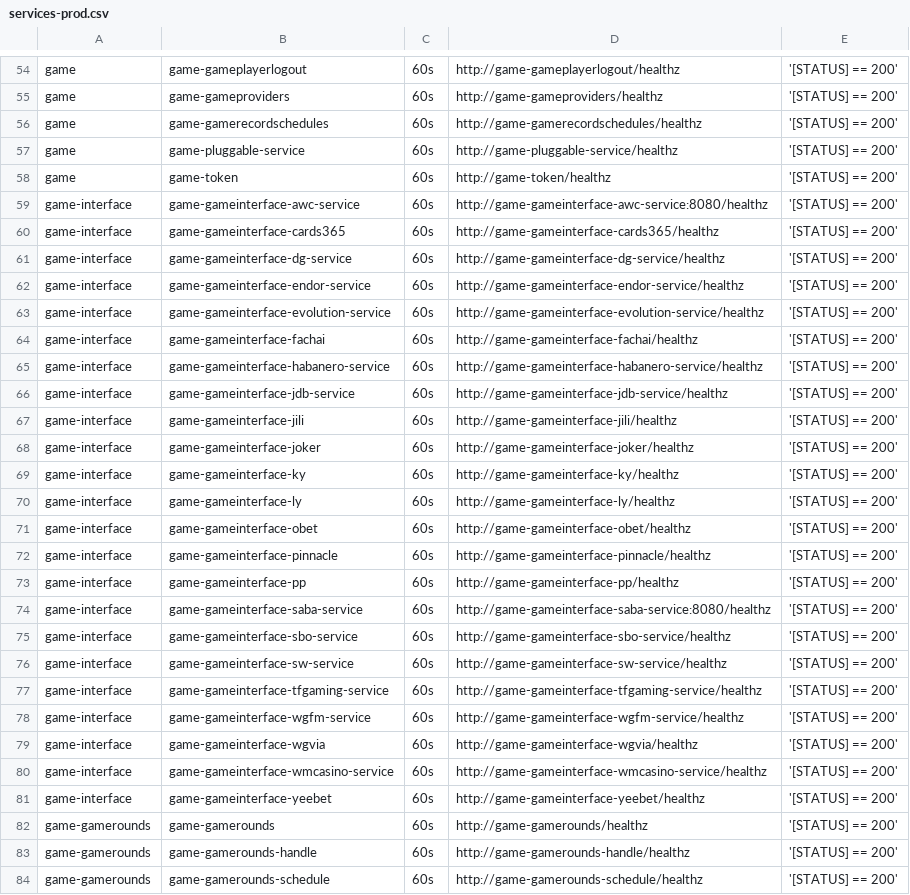
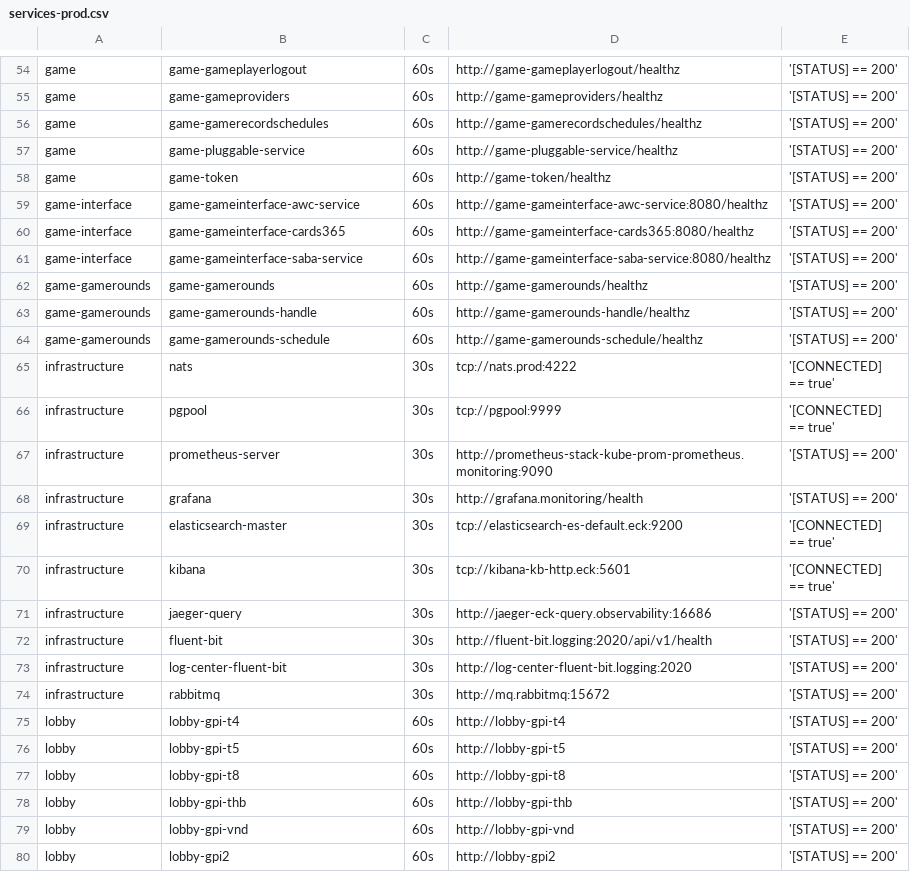
Before and after one commit to starixvn/tgs_rayprosoft_tgs.healthchecks.gatus, a CSV file: services/services-prod.csv, drawn as a sheet; only a part is shown, gaps mark what is left out; the shorter side is filled out with more unchanged rows.

Commit message:
edit game-gameinterface-cards365

```diff
--- a/services/services-prod.csv
+++ b/services/services-prod.csv
@@ -59,24 +59,4 @@ game,game-token,60s,http://game-token/healthz,'[STATUS] == 200'
 game-interface,game-gameinterface-awc-service ,60s,http://game-gameinterface-awc-service:8080/healthz,'[STATUS] == 200'
-game-interface,game-gameinterface-cards365,60s,http://game-gameinterface-cards365/healthz,'[STATUS] == 200'
-game-interface,game-gameinterface-dg-service,60s,http://game-gameinterface-dg-service/healthz,'[STATUS] == 200'
-game-interface,game-gameinterface-endor-service,60s,http://game-gameinterface-endor-service/healthz,'[STATUS] == 200'
-game-interface,game-gameinterface-evolution-service,60s,http://game-gameinterface-evolution-service/healthz,'[STATUS] == 200'
-game-interface,game-gameinterface-fachai,60s,http://game-gameinterface-fachai/healthz,'[STATUS] == 200'
-game-interface,game-gameinterface-habanero-service,60s,http://game-gameinterface-habanero-service/healthz,'[STATUS] == 200'
-game-interface,game-gameinterface-jdb-service,60s,http://game-gameinterface-jdb-service/healthz,'[STATUS] == 200'
-game-interface,game-gameinterface-jili,60s,http://game-gameinterface-jili/healthz,'[STATUS] == 200'
-game-interface,game-gameinterface-joker,60s,http://game-gameinterface-joker/healthz,'[STATUS] == 200'
-game-interface,game-gameinterface-ky,60s,http://game-gameinterface-ky/healthz,'[STATUS] == 200'
-game-interface,game-gameinterface-ly,60s,http://game-gameinterface-ly/healthz,'[STATUS] == 200'
-game-interface,game-gameinterface-obet,60s,http://game-gameinterface-obet/healthz,'[STATUS] == 200'
-game-interface,game-gameinterface-pinnacle,60s,http://game-gameinterface-pinnacle/healthz,'[STATUS] == 200'
-game-interface,game-gameinterface-pp,60s,http://game-gameinterface-pp/healthz,'[STATUS] == 200'
+game-interface,game-gameinterface-cards365,60s,http://game-gameinterface-cards365:8080/healthz,'[STATUS] == 200'
 game-interface,game-gameinterface-saba-service,60s,http://game-gameinterface-saba-service:8080/healthz,'[STATUS] == 200'
-game-interface,game-gameinterface-sbo-service,60s,http://game-gameinterface-sbo-service/healthz,'[STATUS] == 200'
-game-interface,game-gameinterface-sw-service,60s,http://game-gameinterface-sw-service/healthz,'[STATUS] == 200'
-game-interface,game-gameinterface-tfgaming-service,60s,http://game-gameinterface-tfgaming-service/healthz,'[STATUS] == 200'
-game-interface,game-gameinterface-wgfm-service ,60s,http://game-gameinterface-wgfm-service/healthz,'[STATUS] == 200'
-game-interface,game-gameinterface-wgvia,60s,http://game-gameinterface-wgvia/healthz,'[STATUS] == 200'
-game-interface,game-gameinterface-wmcasino-service,60s,http://game-gameinterface-wmcasino-service/healthz,'[STATUS] == 200'
-game-interface,game-gameinterface-yeebet,60s,http://game-gameinterface-yeebet/healthz,'[STATUS] == 200'
 game-gamerounds,game-gamerounds,60s,http://game-gamerounds/healthz,'[STATUS] == 200'
```
